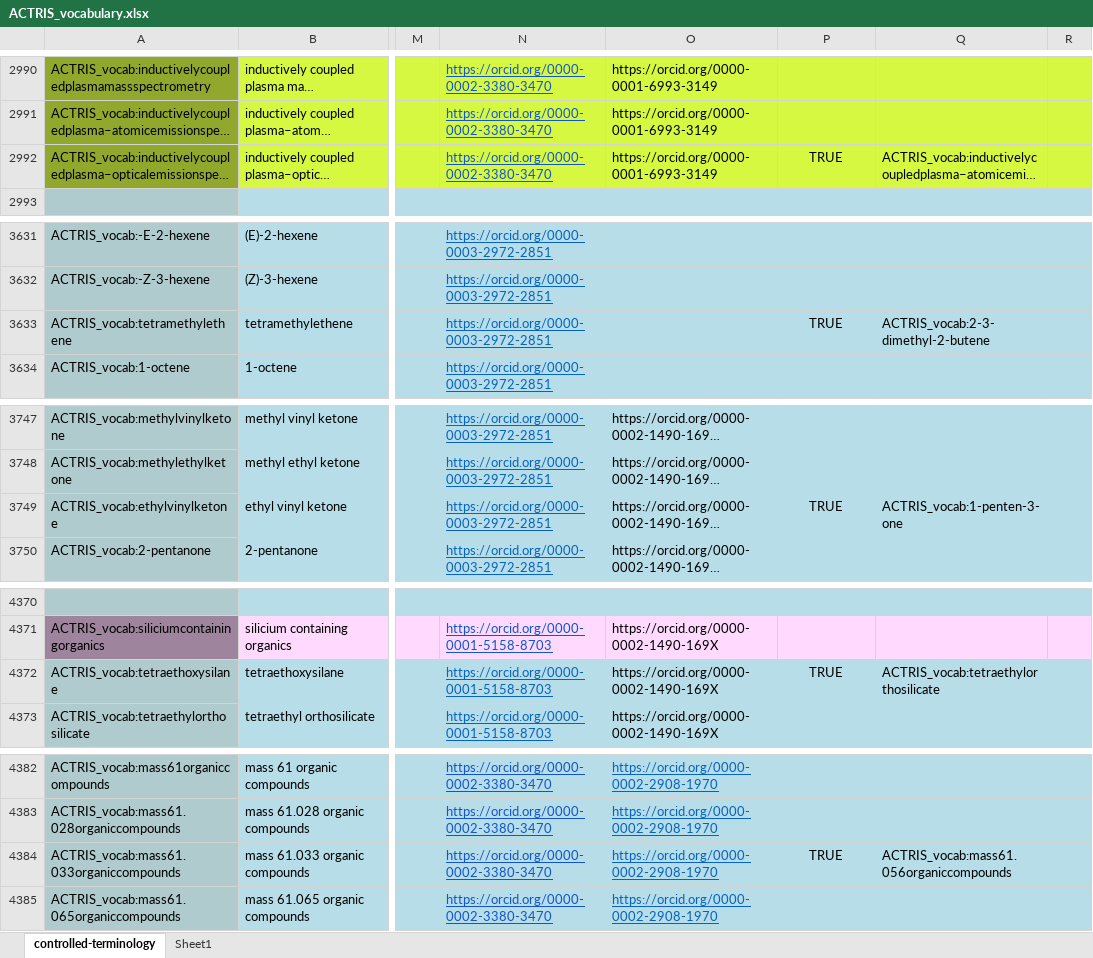
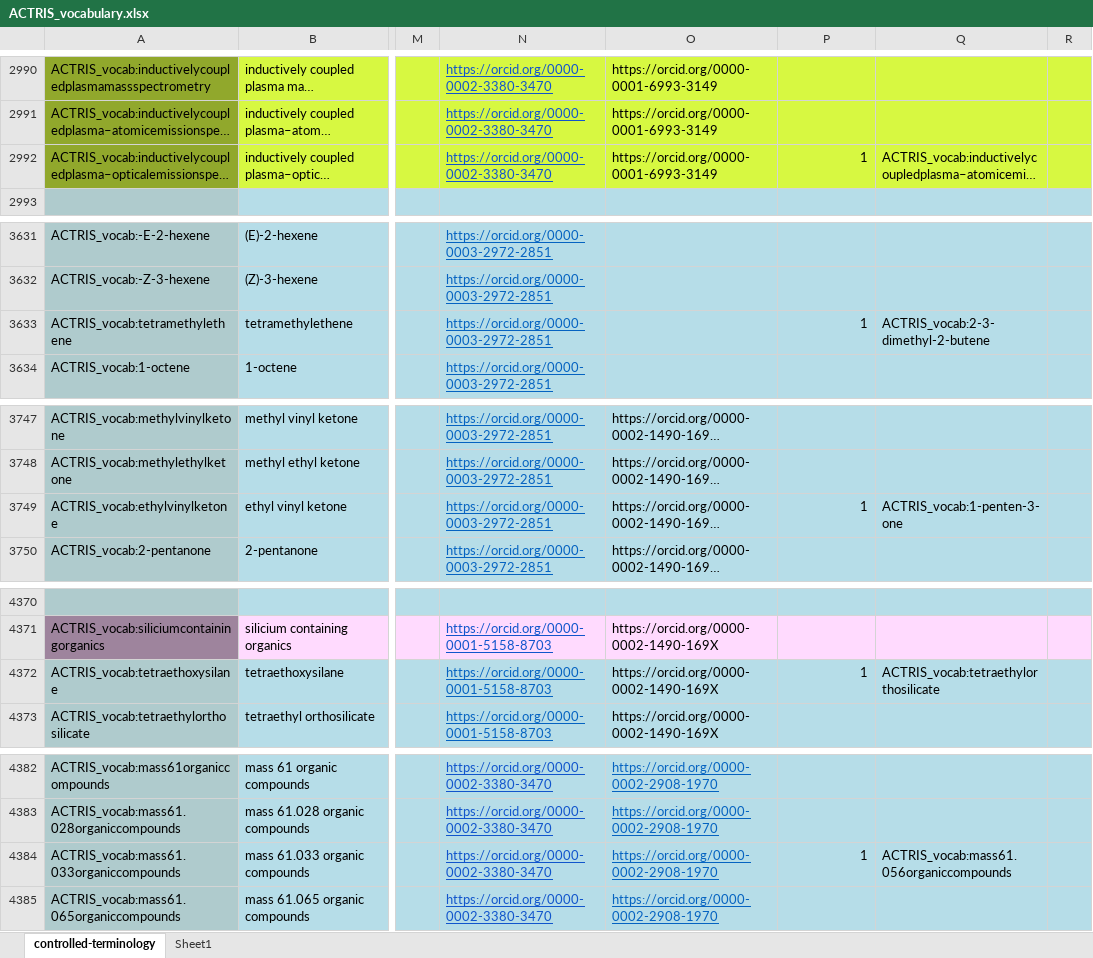
Before and after one commit to ACTRIS-Data-Centre/actris-vocabulary, an Excel workbook: ACTRIS_vocabulary.xlsx, sheet controlled-terminology, drawn as a sheet; only a part is shown, gaps mark what is left out; long unchanged cells end in …; values as stored, in another font and other column widths than the file's, no borders; the diff covers the shown part only; the diff names each change by its address in the sheet, - before the commit and + after, or states it on an @@ line.

```diff
--- a/ACTRIS_vocabulary.xlsx (sheet controlled-terminology)
+++ b/ACTRIS_vocabulary.xlsx (sheet controlled-terminology)
-P2992: TRUE
+P2992: 1
-P2992 alignment: center
+P2992 alignment: right
-P3633: TRUE
+P3633: 1
-P3633 alignment: center
+P3633 alignment: right
-P3749: TRUE
+P3749: 1
-P3749 alignment: center
+P3749 alignment: right
-P4372: TRUE
+P4372: 1
-P4372 alignment: center
+P4372 alignment: right
-P4384: TRUE
+P4384: 1
-P4384 alignment: center
+P4384 alignment: right
```
Also changed, not shown: 15 edited cells and cell formats elsewhere in this sheet.
